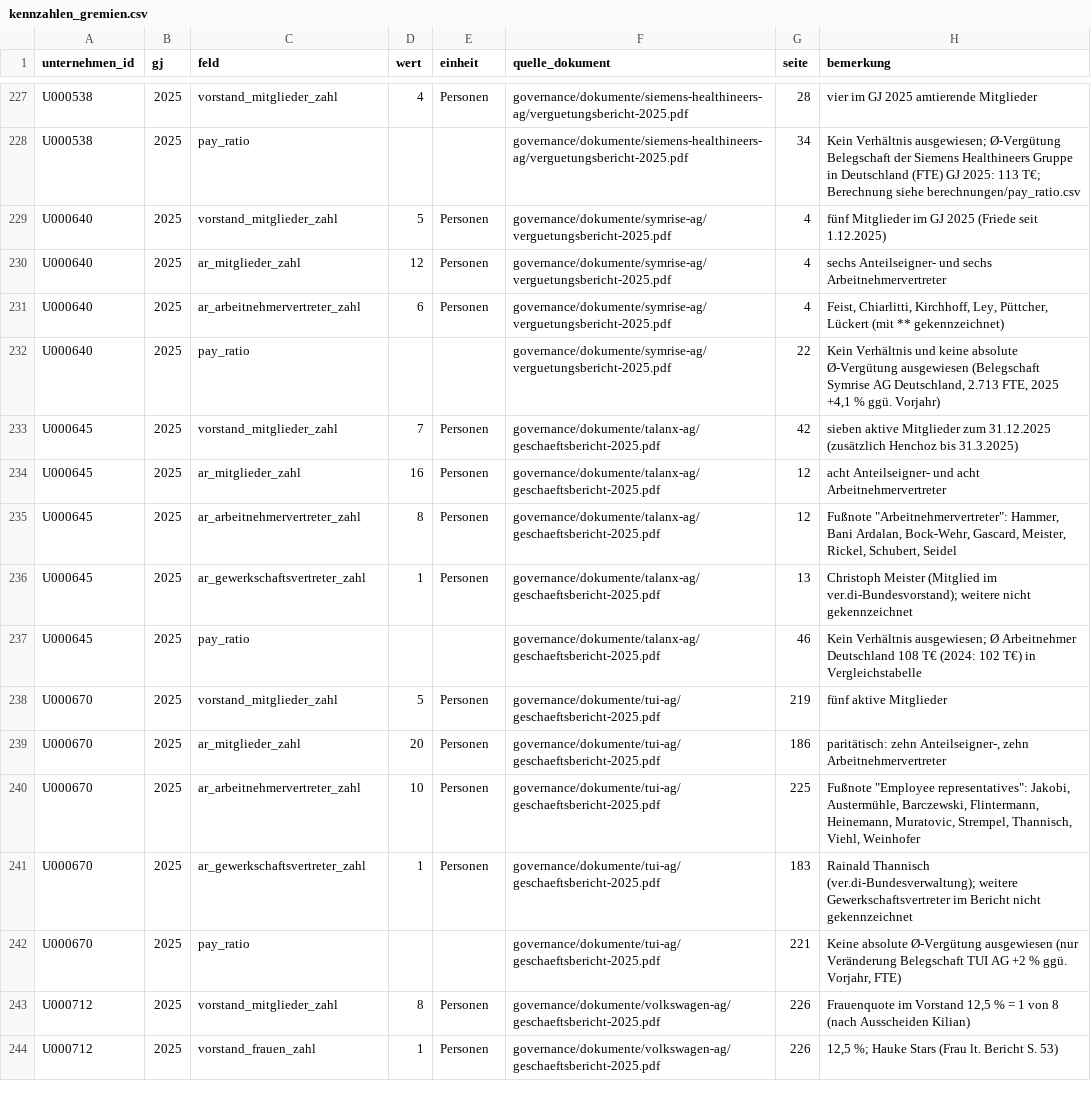
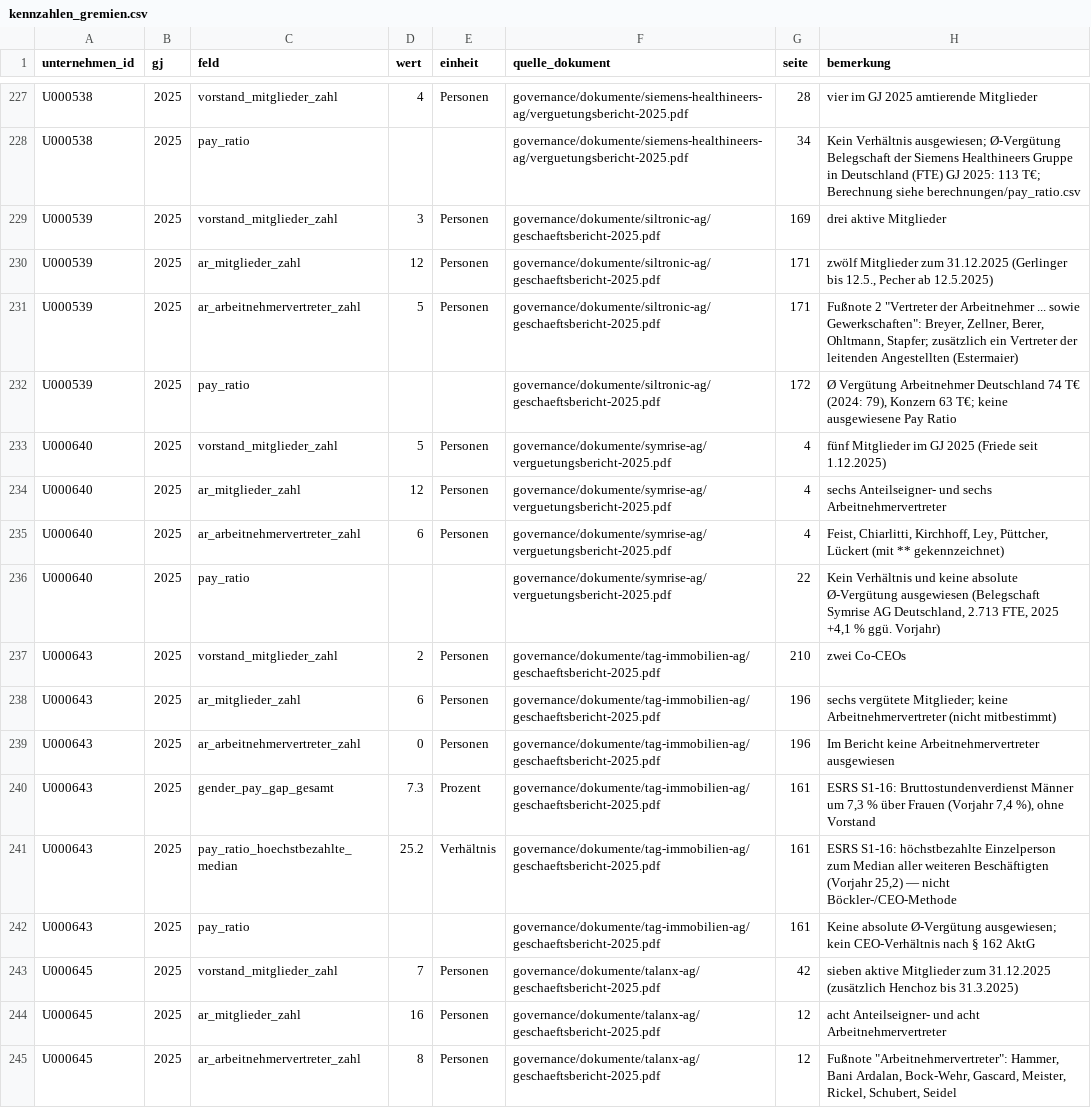
Before and after one commit to chillkrote/Unternehmenskennzahlen, a CSV file: governance/kennzahlen_gremien.csv, drawn as a sheet; only a part is shown, gaps mark what is left out; the shorter side is filled out with more unchanged rows; the diff names each change by its address in the sheet, - before the commit and + after, or states it on an @@ line.

```diff
--- a/governance/kennzahlen_gremien.csv
+++ b/governance/kennzahlen_gremien.csv
+row 229: U000539 | 2025 | vorstand_mitglieder_zahl | 3 | Personen | governance/dokumente/siltronic-ag/geschaeftsbericht-2025.pdf | 169 | drei aktive Mitglieder
+row 230: U000539 | 2025 | ar_mitglieder_zahl | 12 | Personen | governance/dokumente/siltronic-ag/geschaeftsbericht-2025.pdf | 171 | zwölf Mitglieder zum 31.12.2025 (Gerlinger bis 12.5., Pecher ab 12.5.2025)
+row 231: U000539 | 2025 | ar_arbeitnehmervertreter_zahl | 5 | Personen | governance/dokumente/siltronic-ag/geschaeftsbericht-2025.pdf | 171 | Fußnote 2 "Vertreter der Arbeitnehmer ... sowie Gewerkschaften": Breyer, Zellner, Berer, Ohltmann, Stapfer; zusätzlich ein Vertreter der leitenden Angestellten (Estermaier)
+row 232: U000539 | 2025 | pay_ratio |  |  | governance/dokumente/siltronic-ag/geschaeftsbericht-2025.pdf | 172 | Ø Vergütung Arbeitnehmer Deutschland 74 T€ (2024: 79), Konzern 63 T€; keine ausgewiesene Pay Ratio
+row 237: U000643 | 2025 | vorstand_mitglieder_zahl | 2 | Personen | governance/dokumente/tag-immobilien-ag/geschaeftsbericht-2025.pdf | 210 | zwei Co-CEOs
+row 238: U000643 | 2025 | ar_mitglieder_zahl | 6 | Personen | governance/dokumente/tag-immobilien-ag/geschaeftsbericht-2025.pdf | 196 | sechs vergütete Mitglieder; keine Arbeitnehmervertreter (nicht mitbestimmt)
+row 239: U000643 | 2025 | ar_arbeitnehmervertreter_zahl | 0 | Personen | governance/dokumente/tag-immobilien-ag/geschaeftsbericht-2025.pdf | 196 | Im Bericht keine Arbeitnehmervertreter ausgewiesen
+row 240: U000643 | 2025 | gender_pay_gap_gesamt | 7.3 | Prozent | governance/dokumente/tag-immobilien-ag/geschaeftsbericht-2025.pdf | 161 | ESRS S1-16: Bruttostundenverdienst Männer um 7,3 % über Frauen (Vorjahr 7,4 %), ohne Vorstand
+row 241: U000643 | 2025 | pay_ratio_hoechstbezahlte_median | 25.2 | Verhältnis | governance/dokumente/tag-immobilien-ag/geschaeftsbericht-2025.pdf | 161 | ESRS S1-16: höchstbezahlte Einzelperson zum Median aller weiteren Beschäftigten (Vorjahr 25,2) — nicht Böckler-/CEO-Methode
+row 242: U000643 | 2025 | pay_ratio |  |  | governance/dokumente/tag-immobilien-ag/geschaeftsbericht-2025.pdf | 161 | Keine absolute Ø-Vergütung ausgewiesen; kein CEO-Verhältnis nach § 162 AktG
```
Also changed, not shown: governance/berechnungen/pay_ratio.csv, governance/gremien_mitglieder.csv, 7 other files.
